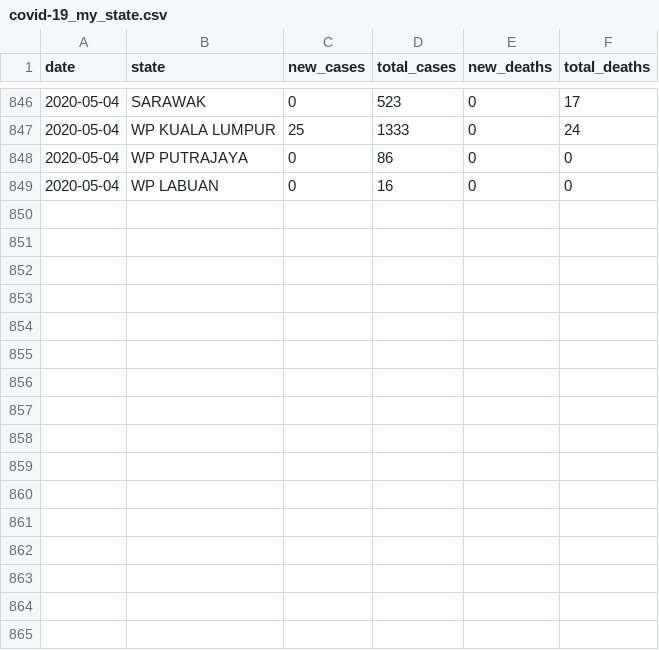
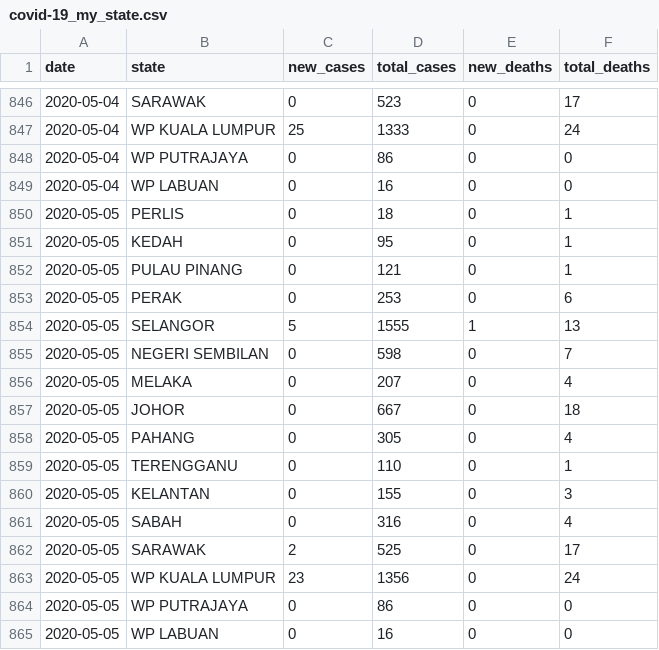
Before and after one commit to wnarifin/covid-19-malaysia, a CSV file: covid-19_my_state.csv, drawn as a sheet; only a part is shown, gaps mark what is left out.

```diff
--- a/covid-19_my_state.csv
+++ b/covid-19_my_state.csv
@@ -849 +849,17 @@
 2020-05-04,"WP LABUAN",0,16,0,0
+2020-05-05,"PERLIS",0,18,0,1
+2020-05-05,"KEDAH",0,95,0,1
+2020-05-05,"PULAU PINANG",0,121,0,1
+2020-05-05,"PERAK",0,253,0,6
+2020-05-05,"SELANGOR",5,1555,1,13
+2020-05-05,"NEGERI SEMBILAN",0,598,0,7
+2020-05-05,"MELAKA",0,207,0,4
+2020-05-05,"JOHOR",0,667,0,18
+2020-05-05,"PAHANG",0,305,0,4
+2020-05-05,"TERENGGANU",0,110,0,1
+2020-05-05,"KELANTAN",0,155,0,3
+2020-05-05,"SABAH",0,316,0,4
+2020-05-05,"SARAWAK",2,525,0,17
+2020-05-05,"WP KUALA LUMPUR",23,1356,0,24
+2020-05-05,"WP PUTRAJAYA",0,86,0,0
+2020-05-05,"WP LABUAN",0,16,0,0
```
Also changed, not shown: covid-19_my.csv, covid-19_my_full.csv, 1 other file.
